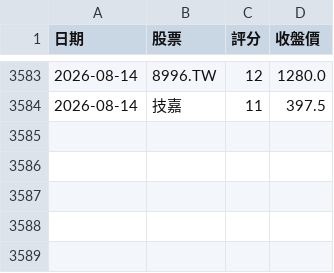
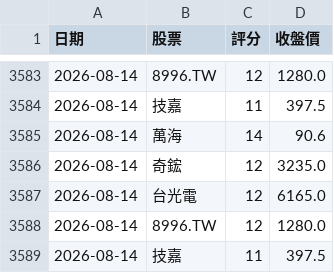
Before and after one commit to 2015b09976138-dot/DayTradeAssistant, a CSV file: trade_log.csv, drawn as a sheet; only a part is shown, gaps mark what is left out.

```diff
--- a/trade_log.csv
+++ b/trade_log.csv
@@ -3584 +3584,6 @@
 2026-08-14,技嘉,11,397.5
+2026-08-14,萬海,14,90.6
+2026-08-14,奇鋐,12,3235.0
+2026-08-14,台光電,12,6165.0
+2026-08-14,8996.TW,12,1280.0
+2026-08-14,技嘉,11,397.5
```
